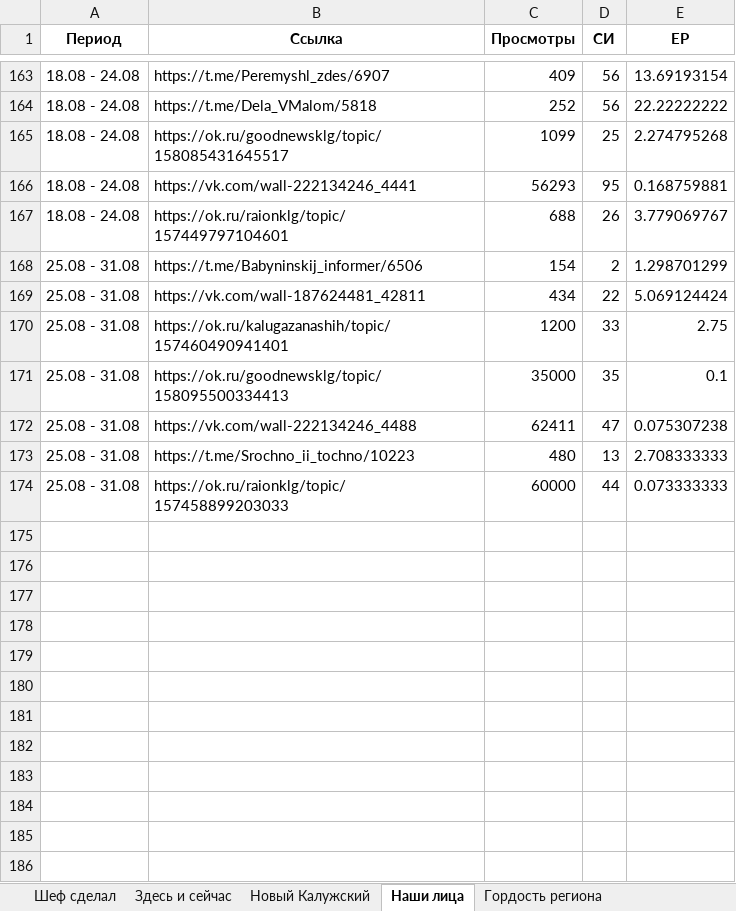
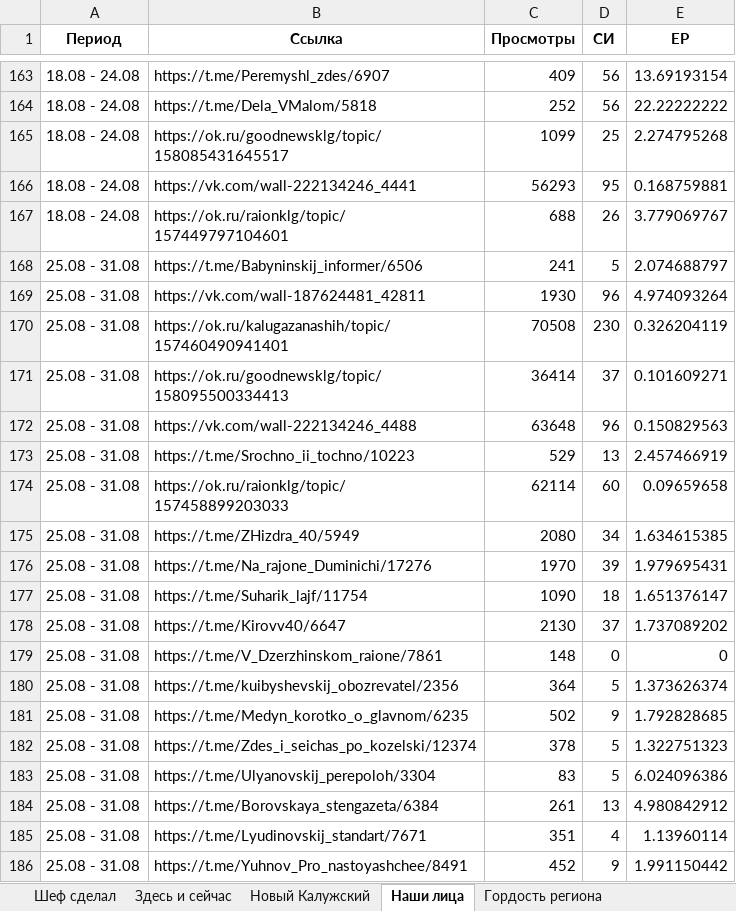
Before and after one commit to bassixs/dash, an Excel workbook: public/спецпроекты.xlsx, sheet Наши лица, drawn as a sheet; only a part is shown, gaps mark what is left out; values as stored, in another font and other column widths than the file's, no borders; conditional formats not drawn; the diff covers the shown part only; the diff names each change by its address in the sheet, - before the commit and + after, or states it on an @@ line.

```diff
--- a/public/спецпроекты.xlsx (sheet Наши лица)
+++ b/public/спецпроекты.xlsx (sheet Наши лица)
-C168 (Просмотры): 154
+C168 (Просмотры): 241
-D168 (СИ): 2
+D168 (СИ): 5
-E168 (ЕР): 1.298701299
+E168 (ЕР): 2.074688797
-C169 (Просмотры): 434
+C169 (Просмотры): 1930
-D169 (СИ): 22
+D169 (СИ): 96
-E169 (ЕР): 5.069124424
+E169 (ЕР): 4.974093264
-C170 (Просмотры): 1200
+C170 (Просмотры): 70508
-D170 (СИ): 33
+D170 (СИ): 230
-E170 (ЕР): 2.75
+E170 (ЕР): 0.326204119
-C171 (Просмотры): 35000
+C171 (Просмотры): 36414
-D171 (СИ): 35
+D171 (СИ): 37
-E171 (ЕР): 0.1
+E171 (ЕР): 0.101609271
-C172 (Просмотры): 62411
+C172 (Просмотры): 63648
-D172 (СИ): 47
+D172 (СИ): 96
-E172 (ЕР): 0.075307238
+E172 (ЕР): 0.150829563
-C173 (Просмотры): 480
+C173 (Просмотры): 529
-E173 (ЕР): 2.708333333
+E173 (ЕР): 2.457466919
-C174 (Просмотры): 60000
+C174 (Просмотры): 62114
-D174 (СИ): 44
+D174 (СИ): 60
-E174 (ЕР): 0.073333333
+E174 (ЕР): 0.09659658
+row 175: 25.08 - 31.08 | https://t.me/ZHizdra_40/5949 | 2080 | 34 | 1.634615385
+row 176: 25.08 - 31.08 | https://t.me/Na_rajone_Duminichi/17276 | 1970 | 39 | 1.979695431
+row 177: 25.08 - 31.08 | https://t.me/Suharik_lajf/11754 | 1090 | 18 | 1.651376147
+row 178: 25.08 - 31.08 | https://t.me/Kirovv40/6647 | 2130 | 37 | 1.737089202
+row 179: 25.08 - 31.08 | https://t.me/V_Dzerzhinskom_raione/7861 | 148 | 0 | 0
+row 180: 25.08 - 31.08 | https://t.me/kuibyshevskij_obozrevatel/2356 | 364 | 5 | 1.373626374
+row 181: 25.08 - 31.08 | https://t.me/Medyn_korotko_o_glavnom/6235 | 502 | 9 | 1.792828685
+row 182: 25.08 - 31.08 | https://t.me/Zdes_i_seichas_po_kozelski/12374 | 378 | 5 | 1.322751323
+row 183: 25.08 - 31.08 | https://t.me/Ulyanovskij_perepoloh/3304 | 83 | 5 | 6.024096386
+row 184: 25.08 - 31.08 | https://t.me/Borovskaya_stengazeta/6384 | 261 | 13 | 4.980842912
+row 185: 25.08 - 31.08 | https://t.me/Lyudinovskij_standart/7671 | 351 | 4 | 1.13960114
+row 186: 25.08 - 31.08 | https://t.me/Yuhnov_Pro_nastoyashchee/8491 | 452 | 9 | 1.991150442
```
Also changed, not shown: 10 added rows elsewhere in this sheet, sheet Здесь и сейчас, sheet ДЭГ, sheet Шеф сделал, sheet Песни о родном крае, sheet #Я_ГОРЖУСЬ, sheet Калужская тропа, 2 more sheets, formulas that keep their value.
